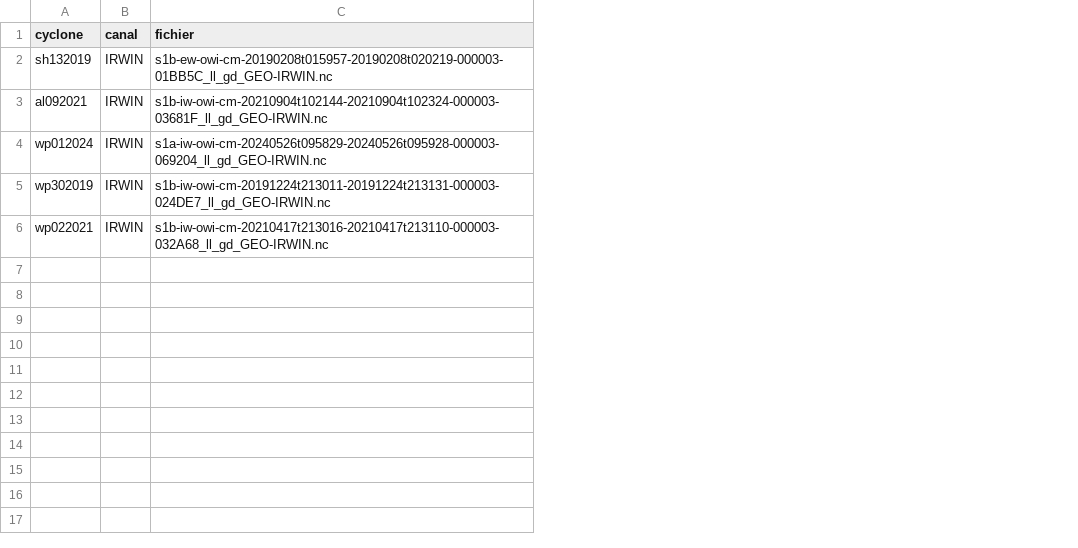
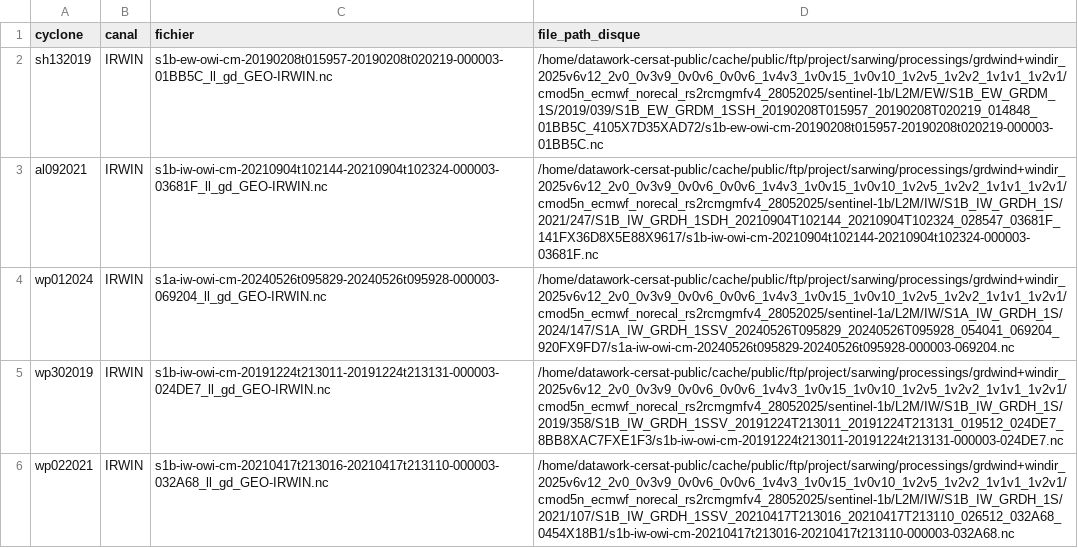
Before and after one commit to medtannaoui/ifremer_multimodality, a CSV file: excels/sargeo_without_sar.csv, drawn as a sheet; the diff names each change by its address in the sheet, - before the commit and + after, or states it on an @@ line.

Commit message:
update des excels - retransformation après correction des centres

```diff
--- a/excels/sargeo_without_sar.csv
+++ b/excels/sargeo_without_sar.csv
+column D (file_path_disque), rows 2-6: /home/datawork-cersat-public/cache/public/ftp/project/sarwing/processings/grdwind+windir_2025v6v12_2v0_0v3v9_0v0v6_0v0v6_1v4v3_1v0v15_1v0v10_1v2v5_1v2v2_1v1v1_1v2v1/cmod5n_ecmwf_norecal_rs2rcmgmfv4_28052025/sentinel-1b/L2M/EW/S1B_EW_GRDM_1S/2019/039/S1B_EW_GRDM_1SSH_20190208T015957_20190208T020219_014848_01BB5C_4105X7D35XAD72/s1b-ew-owi-cm-20190208t015957-20190208t020219-000003-01BB5C.nc | /home/datawork-cersat-public/cache/public/ftp/project/sarwing/processings/grdwind+windir_2025v6v12_2v0_0v3v9_0v0v6_0v0v6_1v4v3_1v0v15_1v0v10_1v2v5_1v2v2_1v1v1_1v2v1/cmod5n_ecmwf_norecal_rs2rcmgmfv4_28052025/sentinel-1b/L2M/IW/S1B_IW_GRDH_1S/2021/247/S1B_IW_GRDH_1SDH_20210904T102144_20210904T102324_028547_03681F_141FX36D8X5E88X9617/s1b-iw-owi-cm-20210904t102144-20210904t102324-000003-03681F.nc | /home/datawork-cersat-public/cache/public/ftp/project/sarwing/processings/grdwind+windir_2025v6v12_2v0_0v3v9_0v0v6_0v0v6_1v4v3_1v0v15_1v0v10_1v2v5_1v2v2_1v1v1_1v2v1/cmod5n_ecmwf_norecal_rs2rcmgmfv4_28052025/sentinel-1a/L2M/IW/S1A_IW_GRDH_1S/2024/147/S1A_IW_GRDH_1SSV_20240526T095829_20240526T095928_054041_069204_920FX9FD7/s1a-iw-owi-cm-20240526t095829-20240526t095928-000003-069204.nc | /home/datawork-cersat-public/cache/public/ftp/project/sarwing/processings/grdwind+windir_2025v6v12_2v0_0v3v9_0v0v6_0v0v6_1v4v3_1v0v15_1v0v10_1v2v5_1v2v2_1v1v1_1v2v1/cmod5n_ecmwf_norecal_rs2rcmgmfv4_28052025/sentinel-1b/L2M/IW/S1B_IW_GRDH_1S/2019/358/S1B_IW_GRDH_1SSV_20191224T213011_20191224T213131_019512_024DE7_8BB8XAC7FXE1F3/s1b-iw-owi-cm-20191224t213011-20191224t213131-000003-024DE7.nc | /home/datawork-cersat-public/cache/public/ftp/project/sarwing/processings/grdwind+windir_2025v6v12_2v0_0v3v9_0v0v6_0v0v6_1v4v3_1v0v15_1v0v10_1v2v5_1v2v2_1v1v1_1v2v1/cmod5n_ecmwf_norecal_rs2rcmgmfv4_28052025/sentinel-1b/L2M/IW/S1B_IW_GRDH_1S/2021/107/S1B_IW_GRDH_1SSV_20210417T213016_20210417T213110_026512_032A68_0454X18B1/s1b-iw-owi-cm-20210417t213016-20210417t213110-000003-032A68.nc
```
Also changed, not shown: 5 other files.
